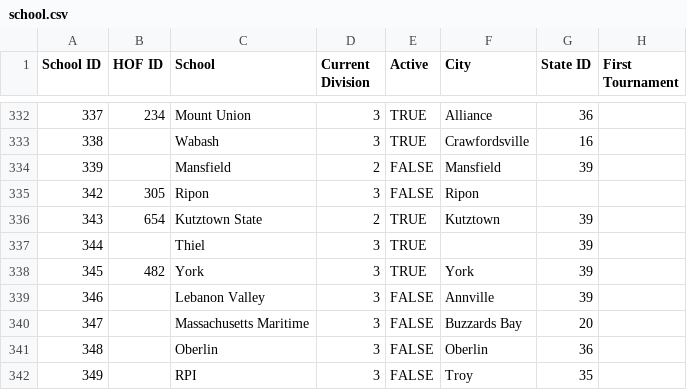
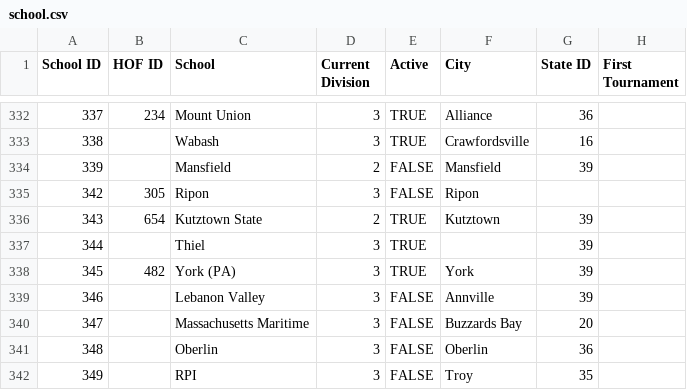
Before and after one commit to kylensmith/WR-Stats, a CSV file: lib/seeds/school.csv, drawn as a sheet; only a part is shown, gaps mark what is left out; the diff names each change by its address in the sheet, - before the commit and + after, or states it on an @@ line.

```diff
--- a/lib/seeds/school.csv
+++ b/lib/seeds/school.csv
-C338 (School): York
+C338 (School): York (PA)
```
Also changed, not shown: 25 other files.
